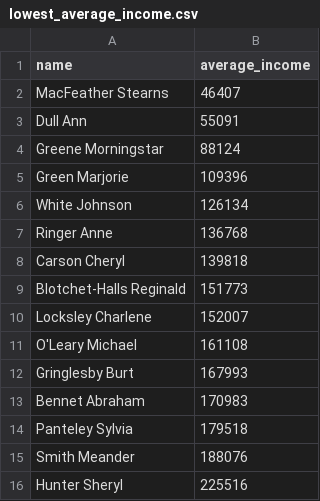
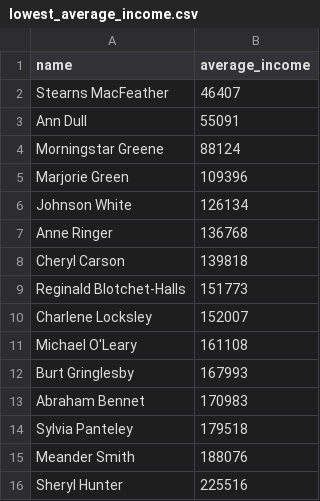
Before and after one commit to AnnaIShulga/data-analytics-project-92, a CSV file: lowest_average_income.csv, drawn as a sheet.

```diff
--- a/lowest_average_income.csv
+++ b/lowest_average_income.csv
@@ -1,16 +1,16 @@
 "name","average_income"
-MacFeather Stearns,46407
-Dull Ann,55091
-Greene Morningstar,88124
-Green Marjorie,109396
-White Johnson,126134
-Ringer Anne,136768
-Carson Cheryl,139818
-Blotchet-Halls Reginald,151773
-Locksley Charlene,152007
-O'Leary Michael,161108
-Gringlesby Burt,167993
-Bennet Abraham,170983
-Panteley Sylvia,179518
-Smith Meander,188076
-Hunter Sheryl,225516
+Stearns MacFeather,46407
+Ann Dull,55091
+Morningstar Greene,88124
+Marjorie Green,109396
+Johnson White,126134
+Anne Ringer,136768
+Cheryl Carson,139818
+Reginald Blotchet-Halls,151773
+Charlene Locksley,152007
+Michael O'Leary,161108
+Burt Gringlesby,167993
+Abraham Bennet,170983
+Sylvia Panteley,179518
+Meander Smith,188076
+Sheryl Hunter,225516
```
Also changed, not shown: top_10_total_income.csv, 1 other file.
